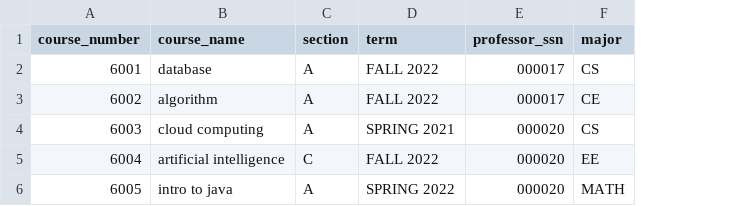
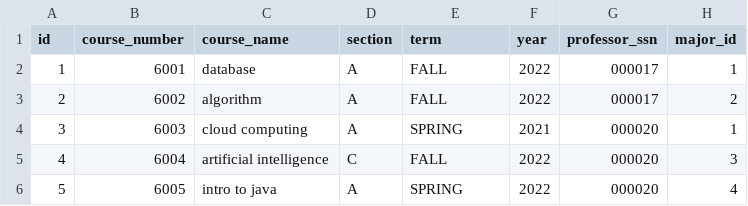
Before and after one commit to LYX0429/DBProject, a CSV file: data/csv/course.csv, drawn as a sheet; removed rows and columns are numbered as before the commit, all else as after; the diff names each change by its address in the sheet, - before the commit and + after, or states it on an @@ line.

```diff
--- a/data/csv/course.csv
+++ b/data/csv/course.csv
+column A (id), rows 2-6: 1 | 2 | 3 | 4 | 5
+column F (year), rows 2-6: 2022 | 2022 | 2021 | 2022 | 2022
-column F (major), rows 2-6: CS | CE | CS | EE | MATH
+column H (major_id), rows 2-6: 1 | 2 | 1 | 3 | 4
-E2:E3 (term): FALL 2022
+E2:E3 (term): FALL
-E4 (term): SPRING 2021
+E4 (term): SPRING
-E5 (term): FALL 2022
+E5 (term): FALL
-E6 (term): SPRING 2022
+E6 (term): SPRING
```
Also changed, not shown: data/csv/course_students.csv, data/csv/professor.csv, 8 other files.
